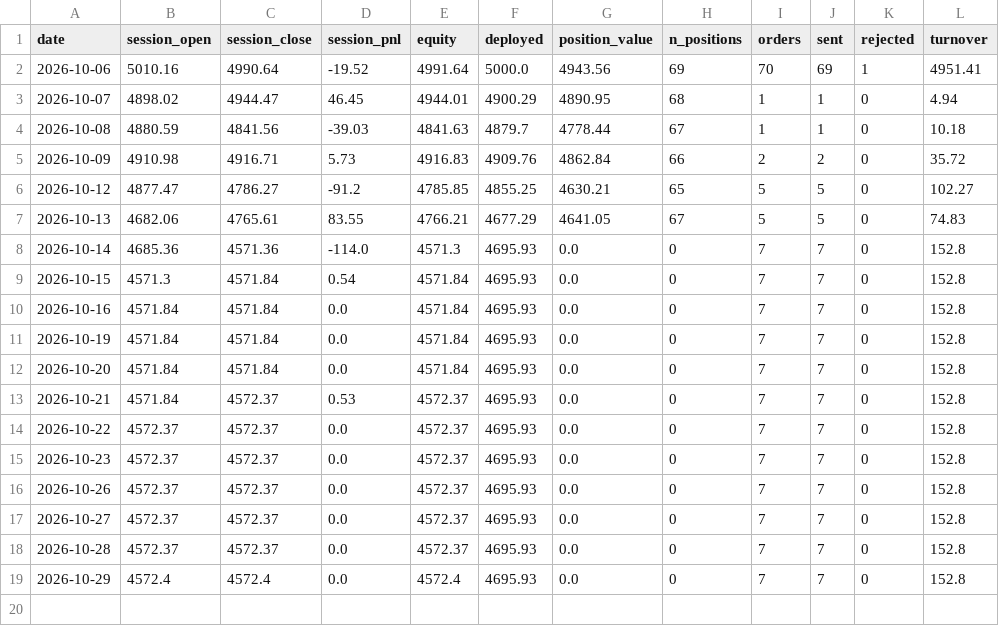
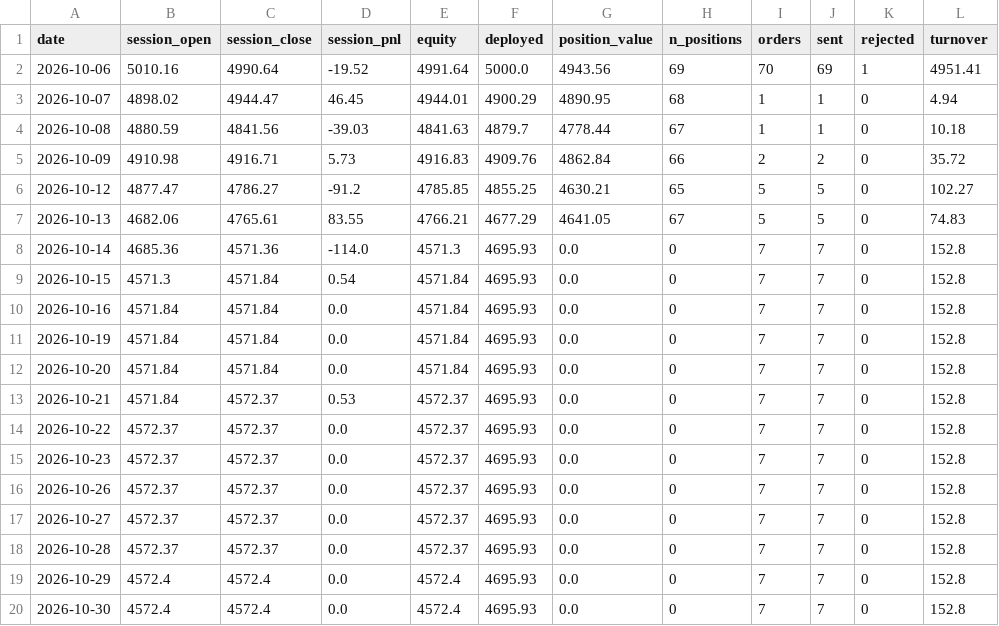
Before and after one commit to OMV0601/botting-momentum, a CSV file: state/history.csv, drawn as a sheet; the diff names each change by its address in the sheet, - before the commit and + after, or states it on an @@ line.

```diff
--- a/state/history.csv
+++ b/state/history.csv
+row 20: 2026-10-30 | 4572.4 | 4572.4 | 0.0 | 4572.4 | 4695.93 | 0.0 | 0 | 7 | 7 | 0 | 152.8
```
Also changed, not shown: 1 other file.
